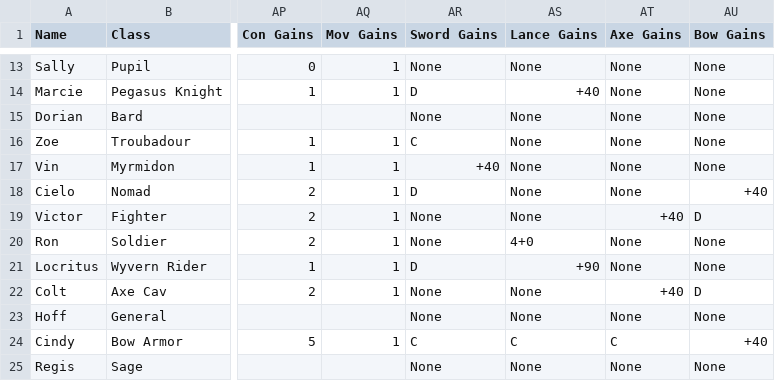
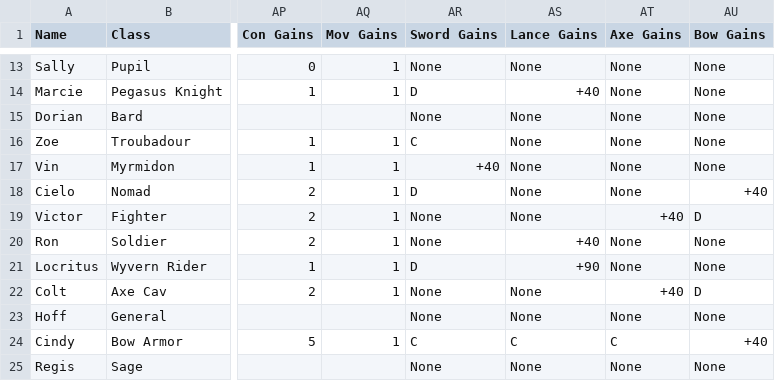
Before and after one commit to knabepicer/CromarBot, a CSV file: fourkings/four kings unit.csv, drawn as a sheet; only a part is shown, gaps mark what is left out; the diff names each change by its address in the sheet, - before the commit and + after, or states it on an @@ line.

Commit message:
typo fix

```diff
--- a/fourkings/four kings unit.csv
+++ b/fourkings/four kings unit.csv
-AS20 (Lance Gains): 4+0
+AS20 (Lance Gains): +40
```
